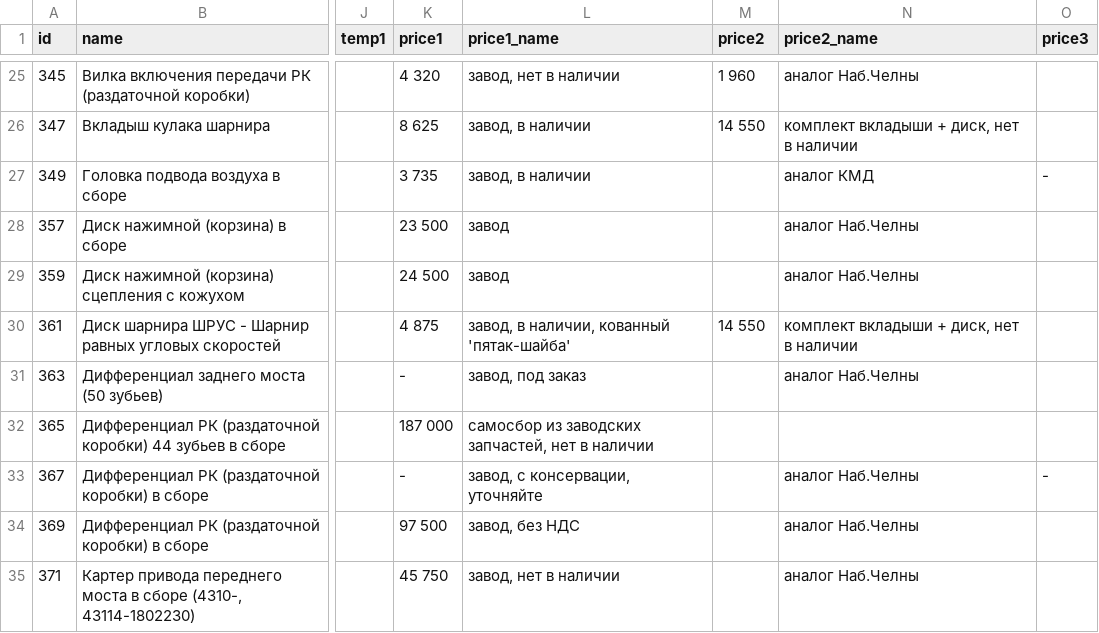
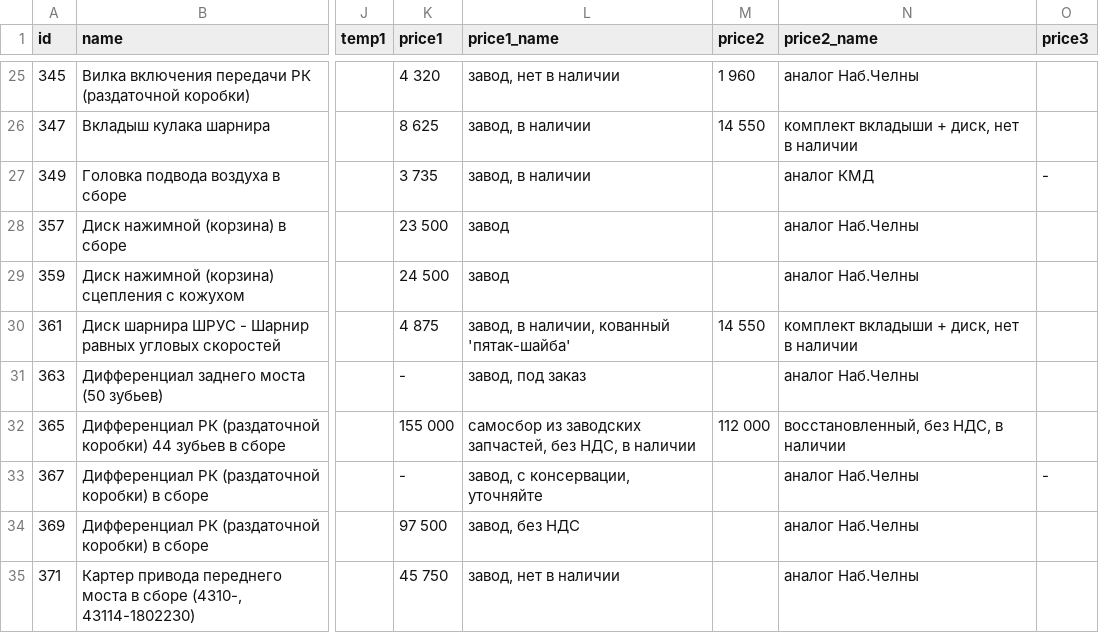
Before and after one commit to reesly/zap-kam, a TSV file: data/k4310.tsv, drawn as a sheet; only a part is shown, gaps mark what is left out; the diff names each change by its address in the sheet, - before the commit and + after, or states it on an @@ line.

Commit message:
фывыфв

```diff
--- a/data/k4310.tsv
+++ b/data/k4310.tsv
-K32 (price1): 187 000
+K32 (price1): 155 000
-L32 (price1_name): …заводских запчастей, нет в наличии
+L32 (price1_name): …заводских запчастей, без НДС, в наличии
-M32 (price2): (empty)
+M32 (price2): 112 000
-N32 (price2_name): (empty)
+N32 (price2_name): восстановленный, без НДС, в наличии
```
